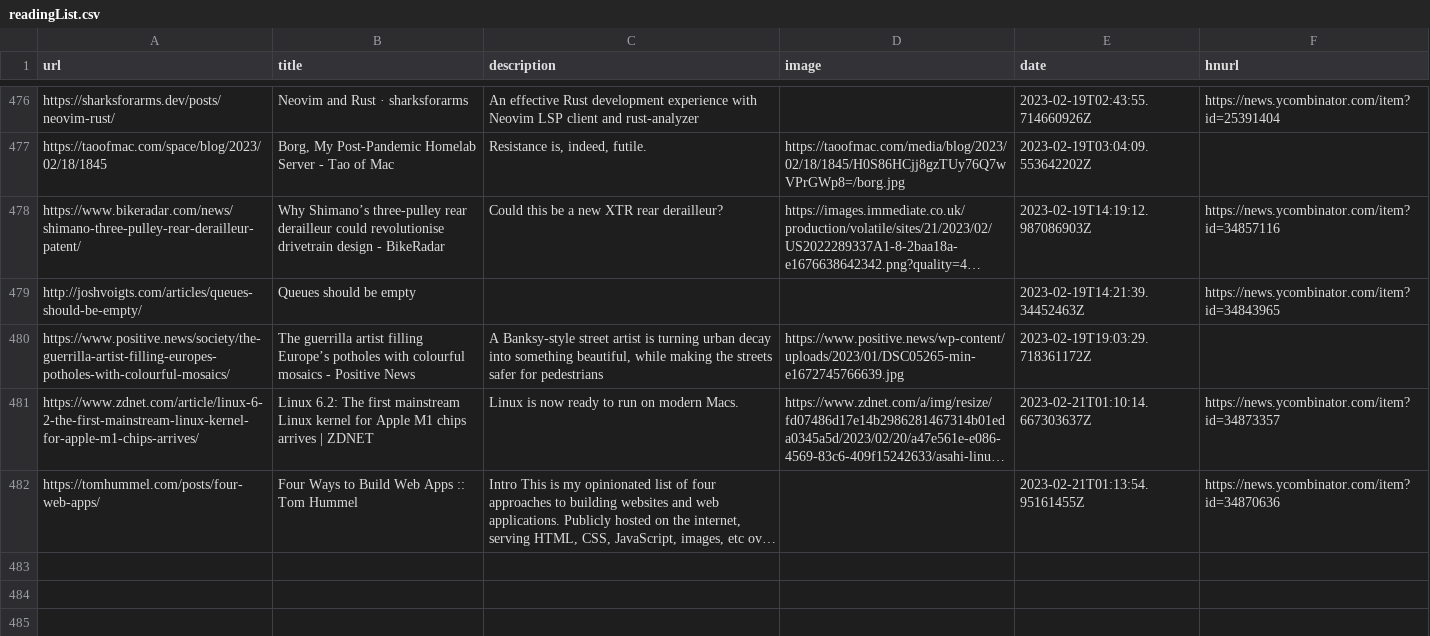
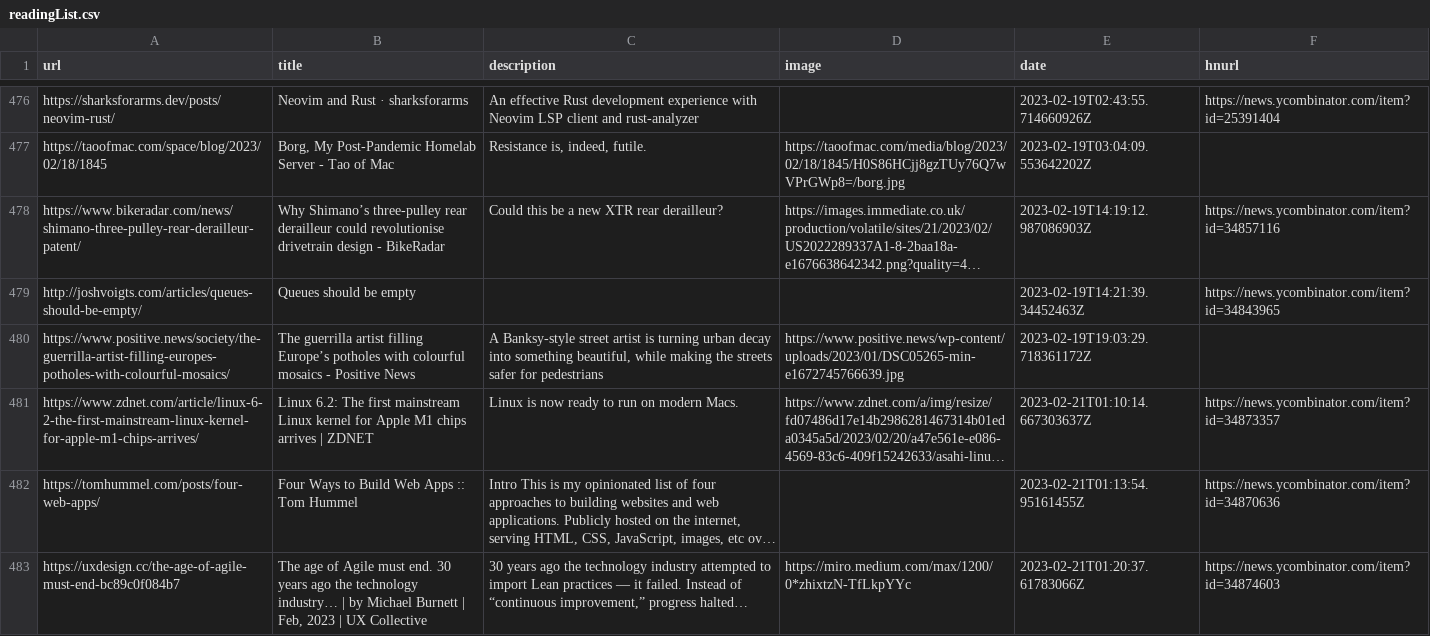
Before and after one commit to zanshin/readingList, a CSV file: readingList.csv, drawn as a sheet; only a part is shown, gaps mark what is left out; long unchanged cells end in …; the diff names each change by its address in the sheet, - before the commit and + after, or states it on an @@ line.

Commit message:
Automated reading list update on Tue Feb 21 01:20:37 UTC 2023

```diff
--- a/readingList.csv
+++ b/readingList.csv
+row 483: https://uxdesign.cc/the-age-of-agile-must-end-bc89c0f084b7 | The age of Agile must end. 30 years ago the technology industry… | by Michael Burnett | Feb, 2023 | UX Collective | 30 years ago the technology industry attempted to import Lean practices — it failed. Instead of “continuous improvement,” progress halted… | https://miro.medium.com/max/1200/0*zhixtzN-TfLkpYYc | 2023-02-21T01:20:37.61783066Z | https://news.ycombinator.com/item?id=34874603
```
